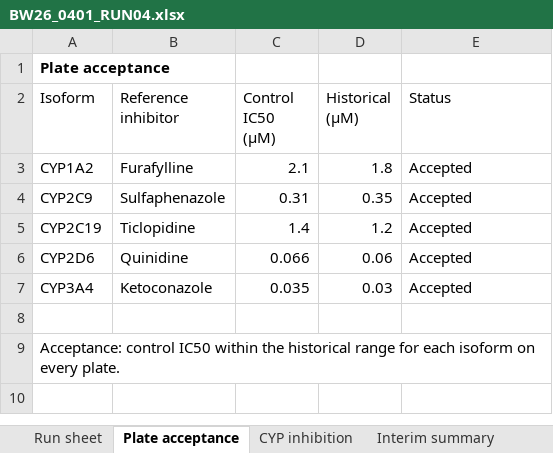
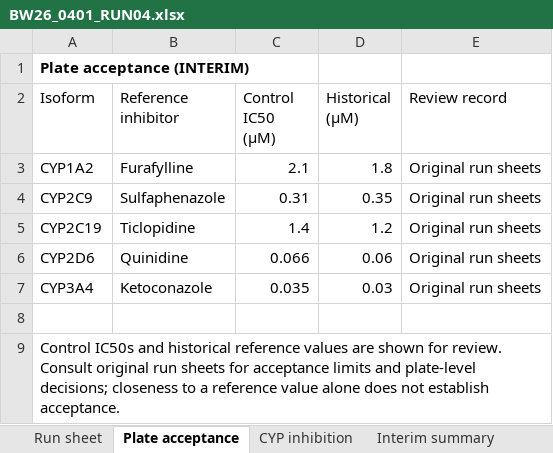
Before and after one commit to 60xAI/portco-mock-dataset, an Excel workbook: output/archive/BrindlewytheData/Studies/2026/BW26_0401/Run_sheets/BW26_0401_RUN04.xlsx, sheet Plate acceptance, drawn as a sheet; values as stored, in another font and other column widths than the file's, no borders; the diff names each change by its address in the sheet, - before the commit and + after, or states it on an @@ line.

Commit message:
Stage 8 review fixes: B-028

```diff
--- a/output/archive/BrindlewytheData/Studies/2026/BW26_0401/Run_sheets/BW26_0401_RUN04.xlsx (sheet Plate acceptance)
+++ b/output/archive/BrindlewytheData/Studies/2026/BW26_0401/Run_sheets/BW26_0401_RUN04.xlsx (sheet Plate acceptance)
-A1 (Isoform): Plate acceptance
+A1 (Isoform): Plate acceptance (INTERIM)
-E2: Status
+E2: Review record
-E3:E7 (Review record): Accepted
+E3:E7 (Review record): Original run sheets
-A9 (Isoform): Acceptance: control IC50 within the historical range for each isoform on every plate.
+A9 (Isoform): Control IC50s and historical reference values are shown for review. Consult original run sheets for acceptance limits and plate-level decisions; closeness to a reference value alone does not establish acceptance.
```
Also changed, not shown: sheet Interim summary, sheet Run sheet, sheet CYP inhibition, 1 other file.
